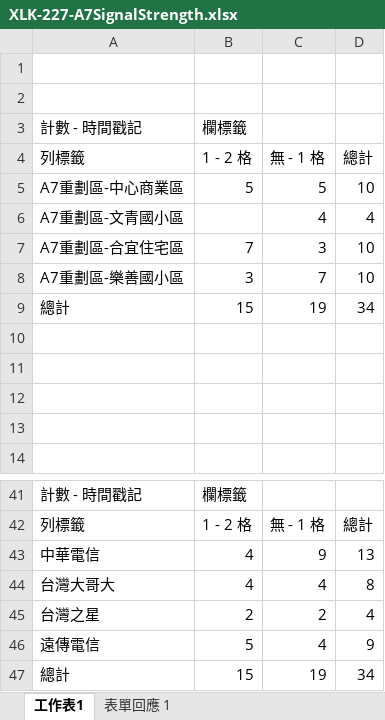
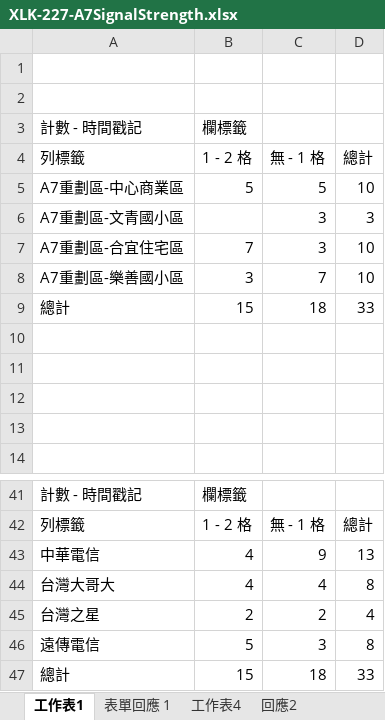
Before and after one commit to TCWang/A7Xinlinkou, an Excel workbook: file/XLK-227-A7SignalStrength.xlsx, sheet 工作表1, drawn as a sheet; only a part is shown, gaps mark what is left out; values as stored, in another font and other column widths than the file's, no borders; charts and pictures not drawn; the diff names each change by its address in the sheet, - before the commit and + after, or states it on an @@ line.

```diff
--- a/file/XLK-227-A7SignalStrength.xlsx (sheet 工作表1)
+++ b/file/XLK-227-A7SignalStrength.xlsx (sheet 工作表1)
+sheet tab: 工作表4
+sheet tab: 回應2
-C6: 4
+C6: 3
-D6: 4
+D6: 3
-C9: 19
+C9: 18
-D9: 34
+D9: 33
-C46: 4
+C46: 3
-D46: 9
+D46: 8
-C47: 19
+C47: 18
-D47: 34
+D47: 33
```
Also changed, not shown: sheet 表單回應 1, charts or pictures, 8 other files.
